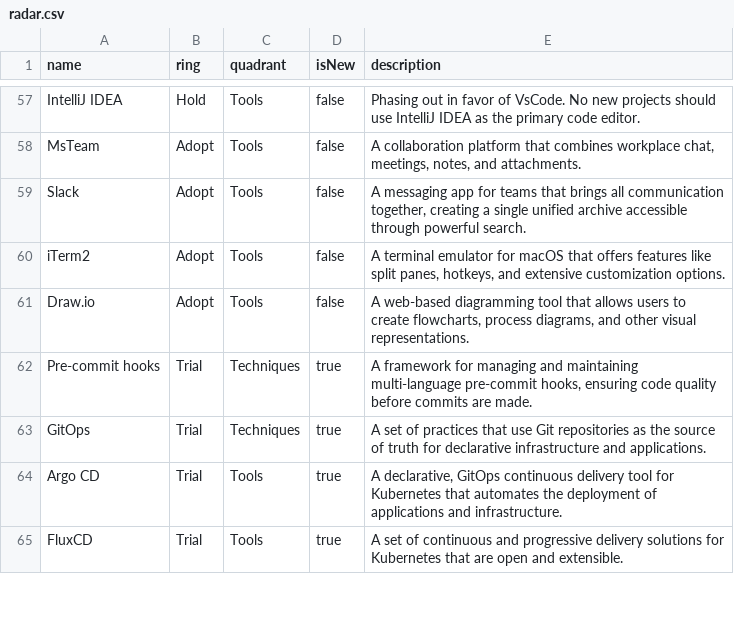
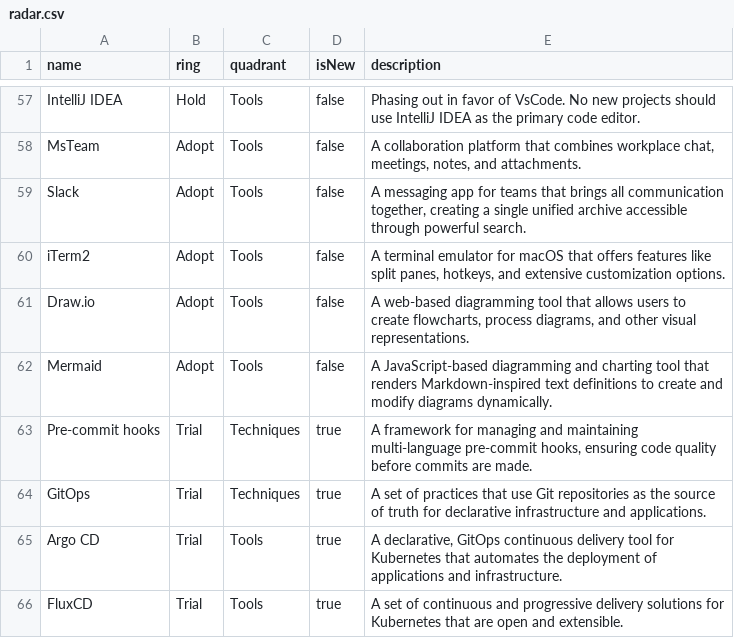
Before and after one commit to casci-ai/technology-radar, a CSV file: radar.csv, drawn as a sheet; only a part is shown, gaps mark what is left out; the diff names each change by its address in the sheet, - before the commit and + after, or states it on an @@ line.

Commit message:
Updated the CSV radar

```diff
--- a/radar.csv
+++ b/radar.csv
+row 62: Mermaid | Adopt | Tools | false | A JavaScript-based diagramming and charting tool that renders Markdown-inspired text definitions to create and modify diagrams dynamically.
```
